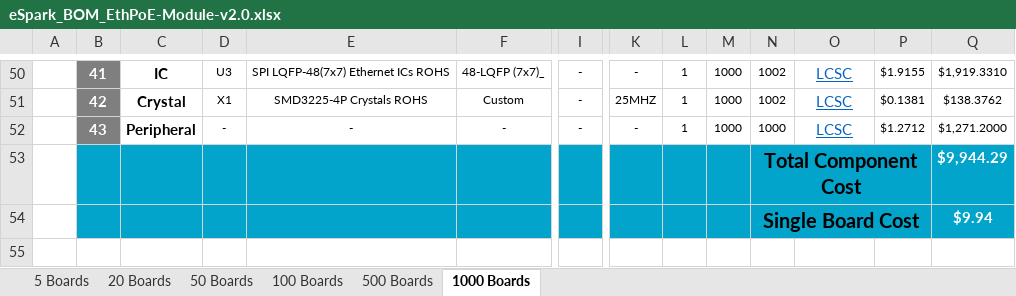
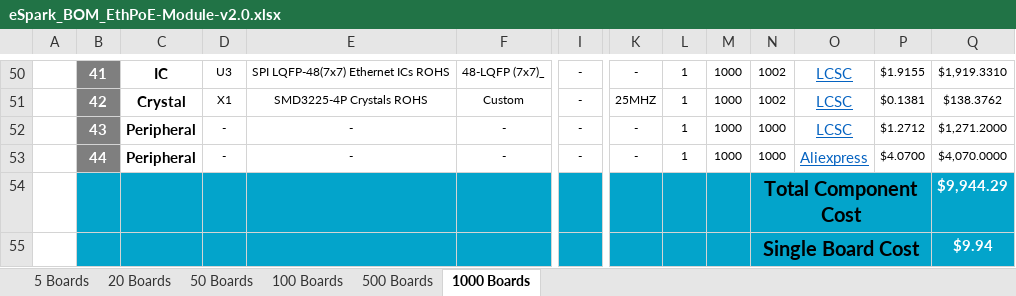
Before and after one commit to eSpark-Backup/chrisbyrd-esp32iotproduct, an Excel workbook: Design Files/EthPoE-Module-v2.0/BOM/eSpark_BOM_EthPoE-Module-v2.0.xlsx, sheet 1000 Boards, drawn as a sheet; only a part is shown, gaps mark what is left out; values as stored, in another font and other column widths than the file's, no borders; charts and pictures not drawn; rows hold the shown columns only; the diff names each change by its address in the sheet, - before the commit and + after, or states it on an @@ line.

```diff
--- a/Design Files/EthPoE-Module-v2.0/BOM/eSpark_BOM_EthPoE-Module-v2.0.xlsx (sheet 1000 Boards)
+++ b/Design Files/EthPoE-Module-v2.0/BOM/eSpark_BOM_EthPoE-Module-v2.0.xlsx (sheet 1000 Boards)
+row 53:  | 44 | Peripheral | - | - | - | - | - | 1 | 1000 | 1000 | Aliexpress | $4.0700 | $4,070.0000
```
Also changed, not shown: Design Files/EthPoE-Module-v2.0/BOM/Client_BOM_EthPoE-Module-v2.0.xlsx.
